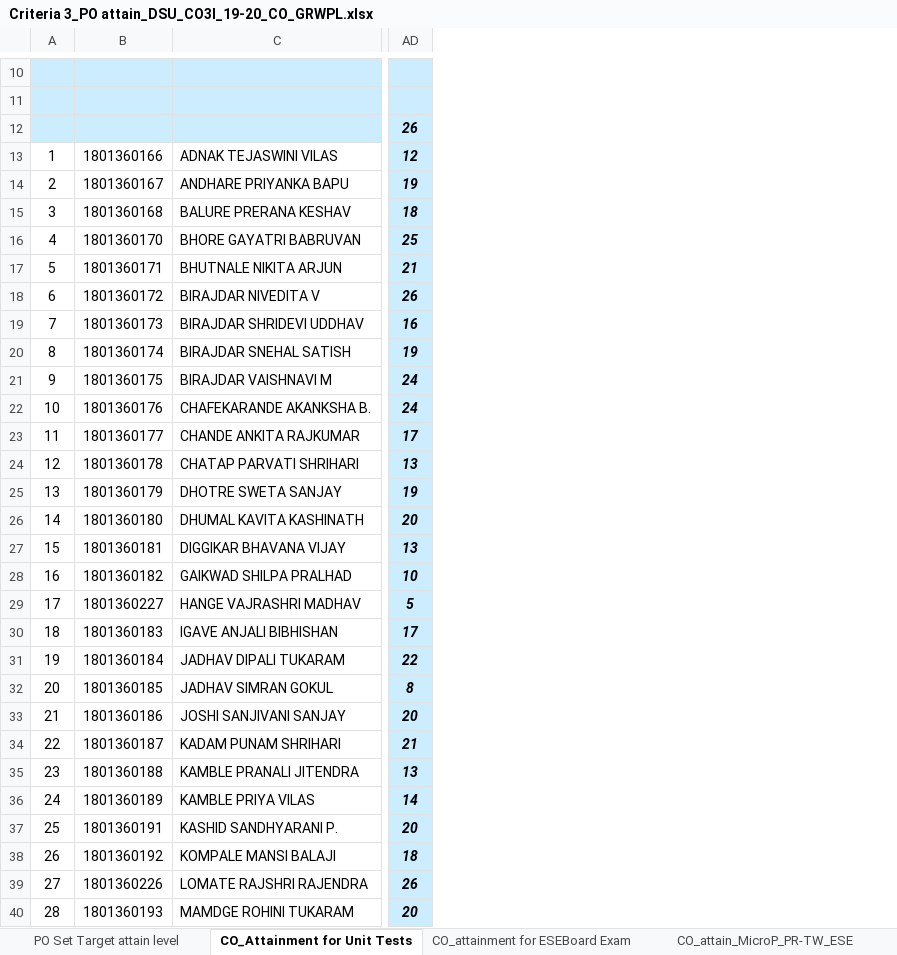
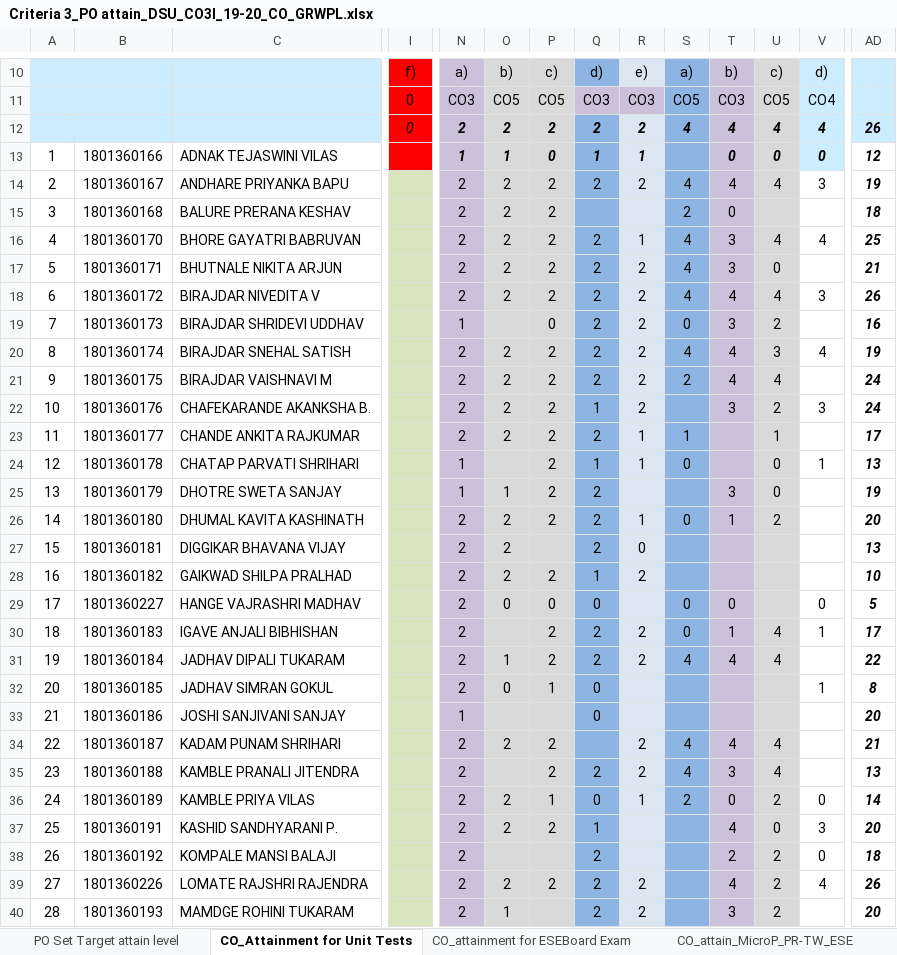
Before and after one commit to adambure21/NBAGRWPL, an Excel workbook: CO PO Mapping/DSU/Criteria 3_PO attain_DSU_CO3I_19-20_CO_GRWPL.xlsx, sheet CO_Attainment for Unit Tests, drawn as a sheet; only a part is shown, gaps mark what is left out; values as stored, in another font and other column widths than the file's, no borders; the diff covers the shown part only; the diff names each change by its address in the sheet, - before the commit and + after, or states it on an @@ line.

```diff
--- a/CO PO Mapping/DSU/Criteria 3_PO attain_DSU_CO3I_19-20_CO_GRWPL.xlsx (sheet CO_Attainment for Unit Tests)
+++ b/CO PO Mapping/DSU/Criteria 3_PO attain_DSU_CO3I_19-20_CO_GRWPL.xlsx (sheet CO_Attainment for Unit Tests)
@@ column I unhidden, rows 10-12: f) | 0 | 0 @@
@@ column N unhidden, rows 10-40: a) | CO3 | 2 | 1 | 2 | 2 | 2 | 2 | 2 | 1 | 2 | 2 | 2 | 2 | 1 | 1 | 2 | 2 | 2 | 2 | 2 | 2 | 2 | 1 | 2 | 2 | 2 | 2 | 2 | 2 | 2 @@
@@ column O unhidden, rows 10-40: b) | CO5 | 2 | 1 | 2 | 2 | 2 | 2 | 2 |  | 2 | 2 | 2 | 2 |  | 1 | 2 | 2 | 2 | 0 |  | 1 | 0 |  | 2 |  | 2 | 2 |  | 2 | 1 @@
@@ column P unhidden, rows 10-39: c) | CO5 | 2 | 0 | 2 | 2 | 2 | 2 | 2 | 0 | 2 | 2 | 2 | 2 | 2 | 2 | 2 |  | 2 | 0 | 2 | 2 | 1 |  | 2 | 2 | 1 | 2 |  | 2 @@
@@ column Q unhidden, rows 10-40: d) | CO3 | 2 | 1 | 2 |  | 2 | 2 | 2 | 2 | 2 | 2 | 1 | 2 | 1 | 2 | 2 | 2 | 1 | 0 | 2 | 2 | 0 | 0 |  | 2 | 0 | 1 | 2 | 2 | 2 @@
@@ column R unhidden, rows 10-40: e) | CO3 | 2 | 1 | 2 |  | 1 | 2 | 2 | 2 | 2 | 2 | 2 | 1 | 1 |  | 1 | 0 | 2 |  | 2 | 2 |  |  | 2 | 2 | 1 |  |  | 2 | 2 @@
@@ column S unhidden, rows 10-36: a) | CO5 | 4 |  | 4 | 2 | 4 | 4 | 4 | 0 | 4 | 2 |  | 1 | 0 |  | 0 |  |  | 0 | 0 | 4 |  |  | 4 | 4 | 2 @@
@@ column T unhidden, rows 10-40: b) | CO3 | 4 | 0 | 4 | 0 | 3 | 3 | 4 | 3 | 4 | 4 | 3 |  |  | 3 | 1 |  |  | 0 | 1 | 4 |  |  | 4 | 3 | 0 | 4 | 2 | 4 | 3 @@
@@ column U unhidden, rows 10-40: c) | CO5 | 4 | 0 | 4 |  | 4 | 0 | 4 | 2 | 3 | 4 | 2 | 1 | 0 | 0 | 2 |  |  |  | 4 | 4 |  |  | 4 | 4 | 2 | 0 | 2 | 2 | 2 @@
@@ column V unhidden, rows 10-39: d) | CO4 | 4 | 0 | 3 |  | 4 |  | 3 |  | 4 |  | 3 |  | 1 |  |  |  |  | 0 | 1 |  | 1 |  |  |  | 0 | 3 | 0 | 4 @@
-AD13:AD40 fill: #CCECFF
+AD13:AD40 fill: none
```
Also changed, not shown: cell formats elsewhere in this sheet, sheet CO_attainment for ESEBoard Exam, sheet CO_PO Mapping Attainment_PO7, sheet PO Set Target attain level, hidden cells, 2 other files.
